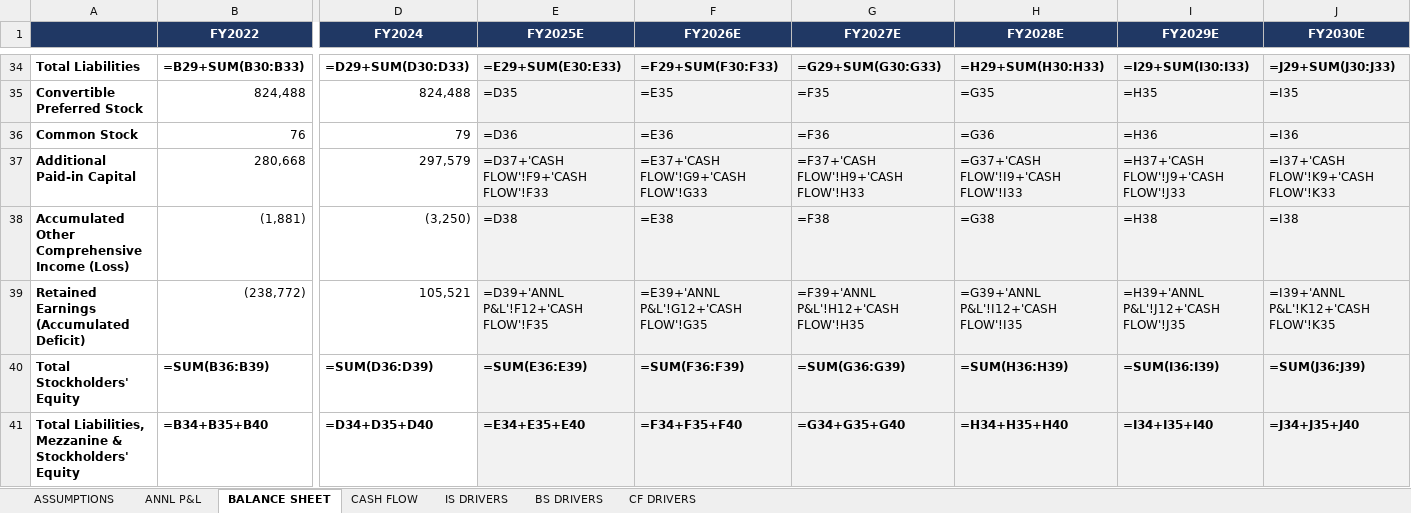
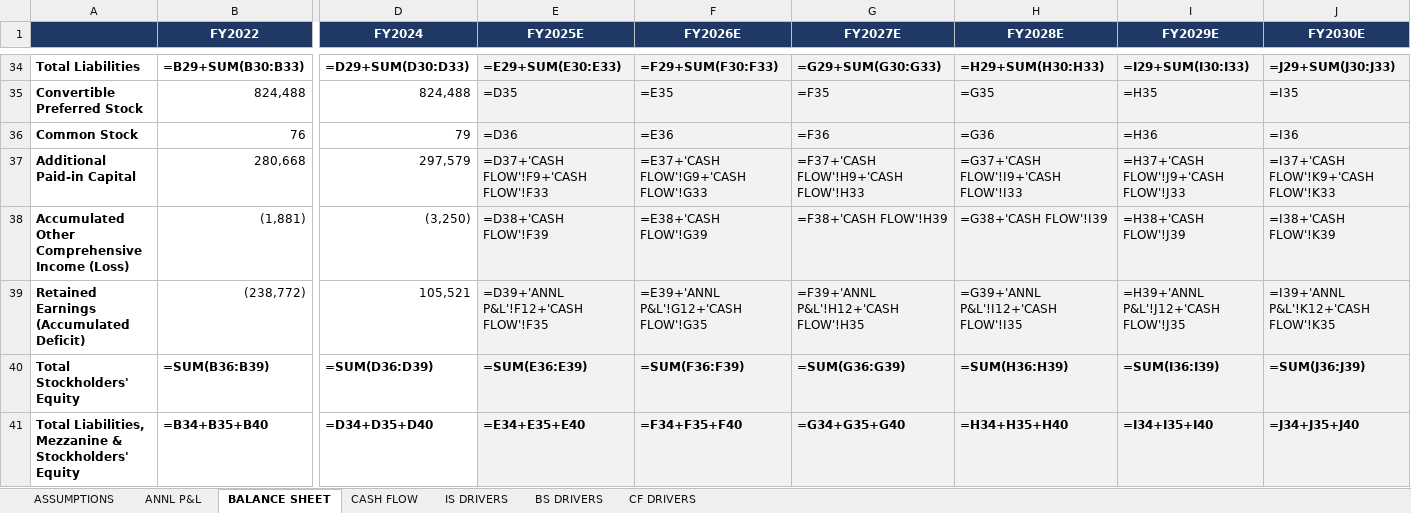
Before and after one commit to grodino12/grodino_brain, an Excel workbook: Knowledge/Model Schema/CELH/Model Output/CELH_model.xlsx, sheet BALANCE SHEET, drawn as a sheet; only a part is shown, gaps mark what is left out; values as stored, in another font and other column widths than the file's, no borders; formulas without a stored value are shown as written; the diff names each change by its address in the sheet, - before the commit and + after, or states it on an @@ line.

```diff
--- a/Knowledge/Model Schema/CELH/Model Output/CELH_model.xlsx (sheet BALANCE SHEET)
+++ b/Knowledge/Model Schema/CELH/Model Output/CELH_model.xlsx (sheet BALANCE SHEET)
-E38 (FY2025E): =D38
+E38 (FY2025E): =D38+'CASH FLOW'!F39
-F38 (FY2026E): =E38
+F38 (FY2026E): =E38+'CASH FLOW'!G39
-G38 (FY2027E): =F38
+G38 (FY2027E): =F38+'CASH FLOW'!H39
-H38 (FY2028E): =G38
+H38 (FY2028E): =G38+'CASH FLOW'!I39
-I38 (FY2029E): =H38
+I38 (FY2029E): =H38+'CASH FLOW'!J39
-J38 (FY2030E): =I38
+J38 (FY2030E): =I38+'CASH FLOW'!K39
```
Also changed, not shown: sheet CASH FLOW, sheet ANNL P&L, 5 other files.
